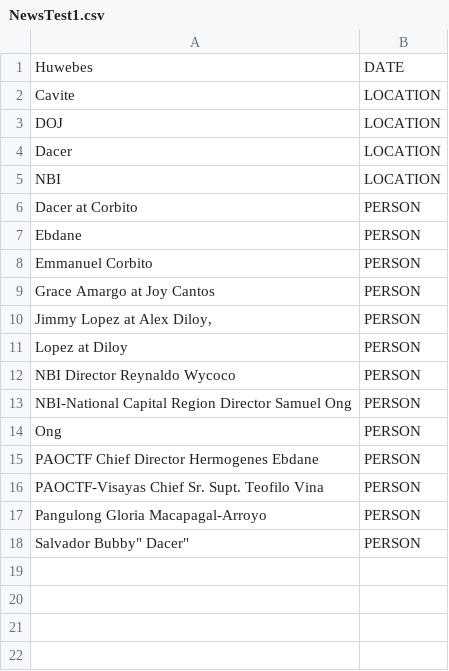
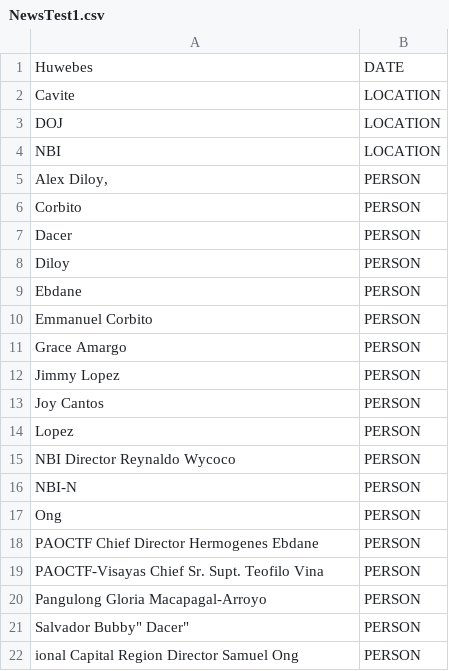
Before and after one commit to Lafor8/CSC714M-Projects, a CSV file: output/NewsTest1.csv, drawn as a sheet.

```diff
--- a/output/NewsTest1.csv
+++ b/output/NewsTest1.csv
@@ -3,12 +3,15 @@
 "DOJ",LOCATION
-"Dacer",LOCATION
 "NBI",LOCATION
-"Dacer at Corbito",PERSON
+"Alex Diloy,",PERSON
+"Corbito",PERSON
+"Dacer",PERSON
+"Diloy",PERSON
 "Ebdane",PERSON
 "Emmanuel Corbito",PERSON
-"Grace Amargo at Joy Cantos",PERSON
-"Jimmy Lopez at Alex Diloy,",PERSON
-"Lopez at Diloy",PERSON
+"Grace Amargo",PERSON
+"Jimmy Lopez",PERSON
+"Joy Cantos",PERSON
+"Lopez",PERSON
 "NBI Director Reynaldo Wycoco",PERSON
-"NBI-National Capital Region Director Samuel Ong",PERSON
+"NBI-N",PERSON
 "Ong",PERSON
@@ -18 +21,2 @@
 "Salvador "Bubby" Dacer",PERSON
+"ional Capital Region Director Samuel Ong",PERSON
```
Also changed, not shown: 1 other file.
